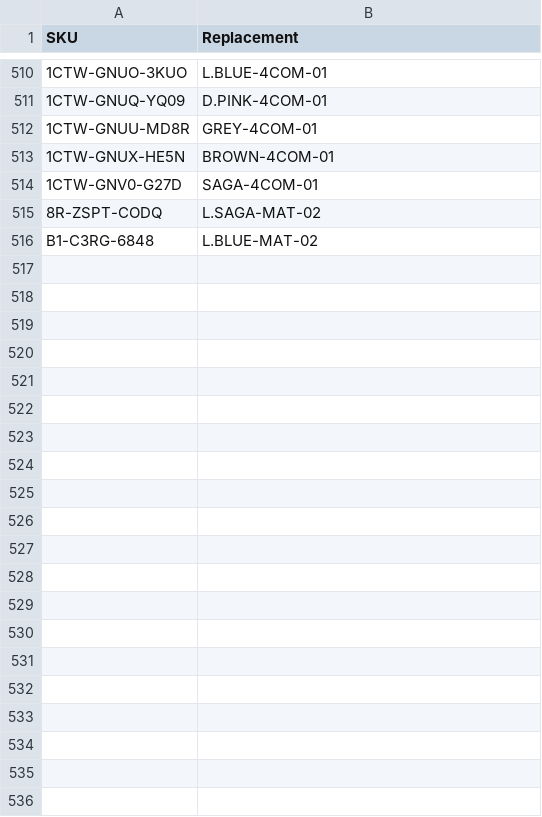
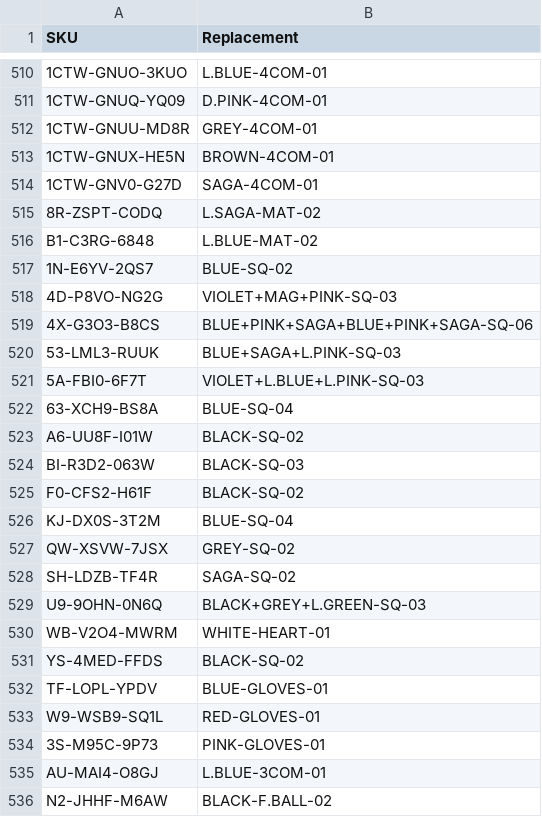
Before and after one commit to abhixartist-ai/Lable-Tool, a CSV file: sku_map.csv, drawn as a sheet; only a part is shown, gaps mark what is left out; the diff names each change by its address in the sheet, - before the commit and + after, or states it on an @@ line.

Commit message:
Update sku_map.csv

```diff
--- a/sku_map.csv
+++ b/sku_map.csv
+row 517: 1N-E6YV-2QS7 | BLUE-SQ-02
+row 518: 4D-P8VO-NG2G | VIOLET+MAG+PINK-SQ-03
+row 519: 4X-G3O3-B8CS | BLUE+PINK+SAGA+BLUE+PINK+SAGA-SQ-06
+row 520: 53-LML3-RUUK | BLUE+SAGA+L.PINK-SQ-03
+row 521: 5A-FBI0-6F7T | VIOLET+L.BLUE+L.PINK-SQ-03
+row 522: 63-XCH9-BS8A | BLUE-SQ-04
+row 523: A6-UU8F-I01W | BLACK-SQ-02
+row 524: BI-R3D2-063W | BLACK-SQ-03
+row 525: F0-CFS2-H61F | BLACK-SQ-02
+row 526: KJ-DX0S-3T2M | BLUE-SQ-04
+row 527: QW-XSVW-7JSX | GREY-SQ-02
+row 528: SH-LDZB-TF4R | SAGA-SQ-02
+row 529: U9-9OHN-0N6Q | BLACK+GREY+L.GREEN-SQ-03
+row 530: WB-V2O4-MWRM | WHITE-HEART-01
+row 531: YS-4MED-FFDS | BLACK-SQ-02
+row 532: TF-LOPL-YPDV | BLUE-GLOVES-01
+row 533: W9-WSB9-SQ1L | RED-GLOVES-01
+row 534: 3S-M95C-9P73 | PINK-GLOVES-01
+row 535: AU-MAI4-O8GJ | L.BLUE-3COM-01
+row 536: N2-JHHF-M6AW | BLACK-F.BALL-02
```
